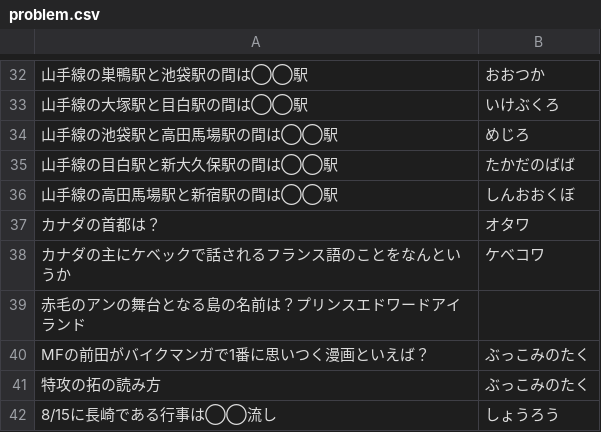
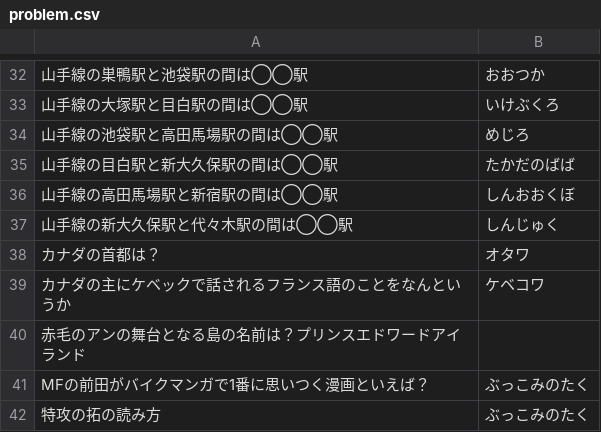
Before and after one commit to kota/chat_q, a CSV file: problem.csv, drawn as a sheet; only a part is shown, gaps mark what is left out; the shorter side is filled out with more unchanged rows; the diff names each change by its address in the sheet, - before the commit and + after, or states it on an @@ line.

Commit message:
Add quiz

```diff
--- a/problem.csv
+++ b/problem.csv
+row 37: 山手線の新大久保駅と代々木駅の間は◯◯駅 | しんじゅく
```
